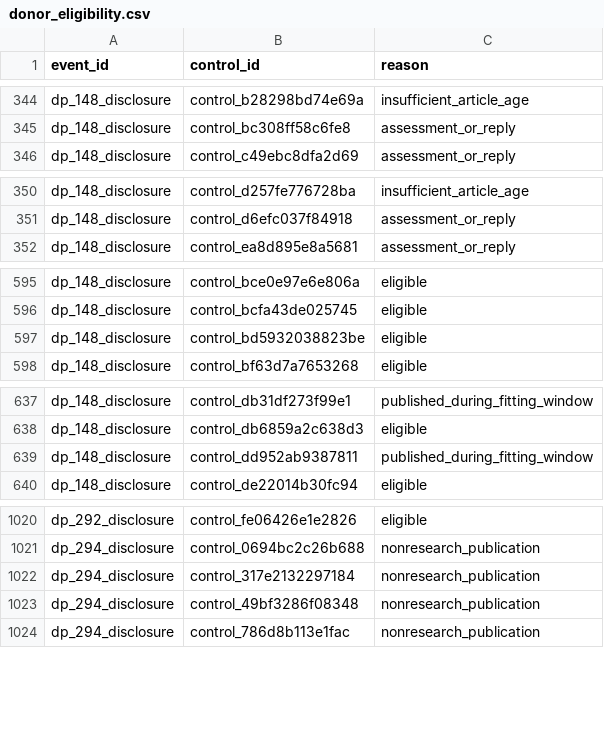
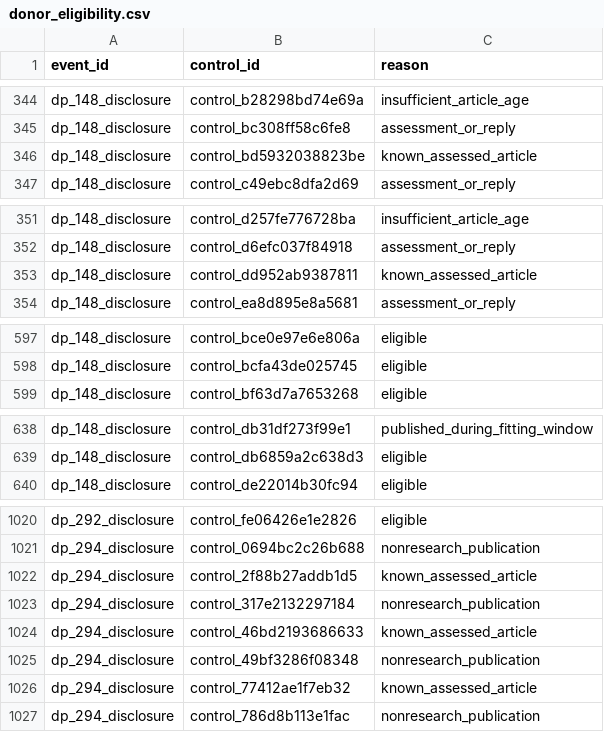
Before and after one commit to recite/sig_fault, a CSV file: data/i4r/synthetic/donor_eligibility.csv, drawn as a sheet; only a part is shown, gaps mark what is left out; the diff covers the shown part only.

```diff
--- a/data/i4r/synthetic/donor_eligibility.csv
+++ b/data/i4r/synthetic/donor_eligibility.csv
@@ -345,2 +345,3 @@ dp_148_disclosure,control_b28298bd74e69a,insufficient_article_age
 dp_148_disclosure,control_bc308ff58c6fe8,assessment_or_reply
+dp_148_disclosure,control_bd5932038823be,known_assessed_article
 dp_148_disclosure,control_c49ebc8dfa2d69,assessment_or_reply
@@ -351,2 +352,3 @@ dp_148_disclosure,control_d257fe776728ba,insufficient_article_age
 dp_148_disclosure,control_d6efc037f84918,assessment_or_reply
+dp_148_disclosure,control_dd952ab9387811,known_assessed_article
 dp_148_disclosure,control_ea8d895e8a5681,assessment_or_reply
@@ -596,3 +598,2 @@ dp_148_disclosure,control_bce0e97e6e806a,eligible
 dp_148_disclosure,control_bcfa43de025745,eligible
-dp_148_disclosure,control_bd5932038823be,eligible
 dp_148_disclosure,control_bf63d7a7653268,eligible
@@ -638,3 +639,2 @@ dp_148_disclosure,control_db31df273f99e1,published_during_fitting_window
 dp_148_disclosure,control_db6859a2c638d3,eligible
-dp_148_disclosure,control_dd952ab9387811,published_during_fitting_window
 dp_148_disclosure,control_de22014b30fc94,eligible
@@ -1021,4 +1021,7 @@ dp_292_disclosure,control_fe06426e1e2826,eligible
 dp_294_disclosure,control_0694bc2c26b688,nonresearch_publication
+dp_294_disclosure,control_2f88b27addb1d5,known_assessed_article
 dp_294_disclosure,control_317e2132297184,nonresearch_publication
+dp_294_disclosure,control_46bd2193686633,known_assessed_article
 dp_294_disclosure,control_49bf3286f08348,nonresearch_publication
+dp_294_disclosure,control_77412ae1f7eb32,known_assessed_article
 dp_294_disclosure,control_786d8b113e1fac,nonresearch_publication
```
Also changed, not shown: 1 added row and 4 removed rows elsewhere in this file, data/i4r/aggregate/match_balance.csv, data/i4r/aggregate/match_candidates.csv, 46 other files.
